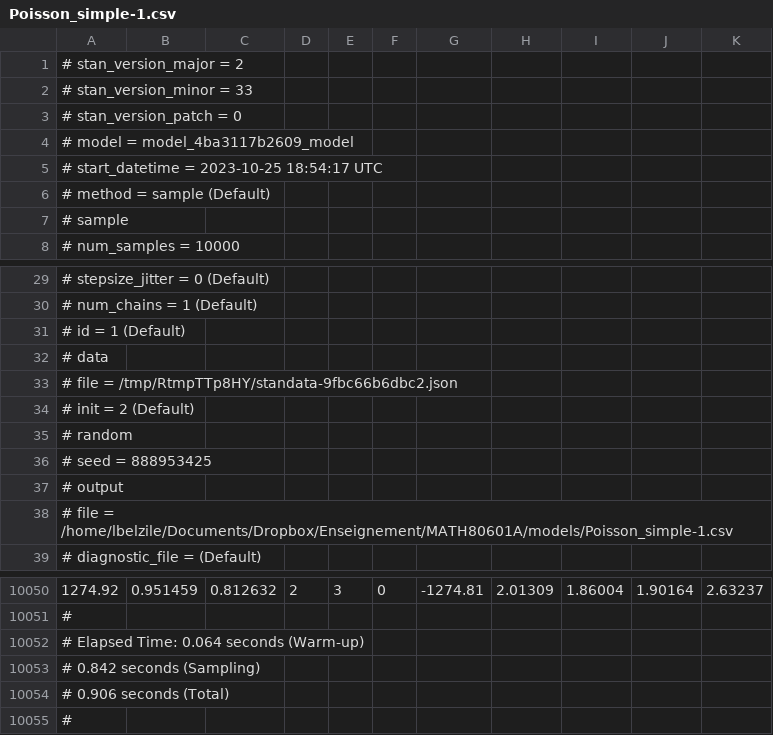
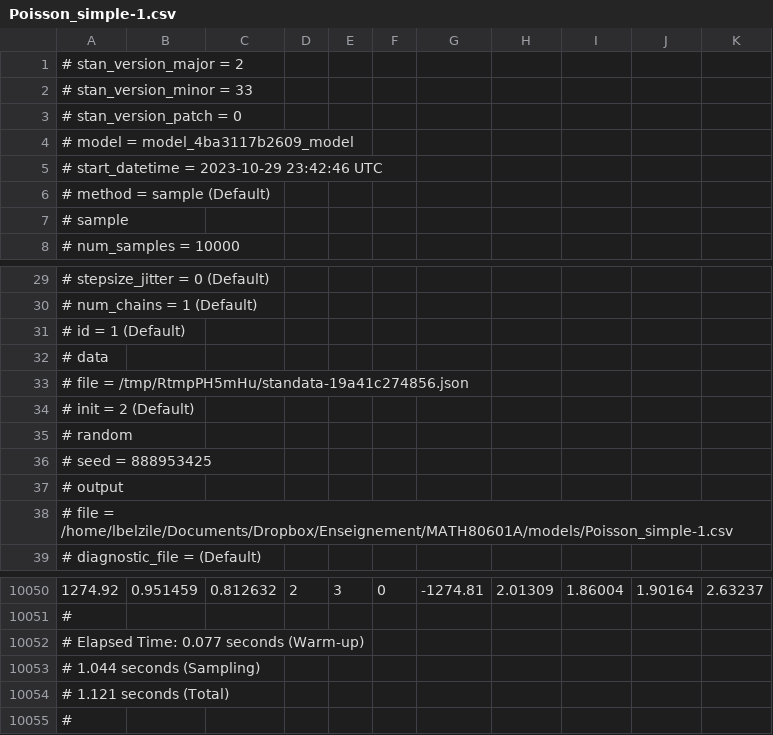
Before and after one commit to lbelzile/MATH80601A, a CSV file: models/Poisson_simple-1.csv, drawn as a sheet; only a part is shown, gaps mark what is left out; the diff names each change by its address in the sheet, - before the commit and + after, or states it on an @@ line.

```diff
--- a/models/Poisson_simple-1.csv
+++ b/models/Poisson_simple-1.csv
-A5: # start_datetime = 2023-10-25 18:54:17 UTC
+A5: # start_datetime = 2023-10-29 23:42:46 UTC
-A33: …file = /tmp/RtmpTTp8HY/standata-9fbc66b6dbc2.json
+A33: …file = /tmp/RtmpPH5mHu/standata-19a41c274856.json
-A10052: # Elapsed Time: 0.064 seconds (Warm-up)
+A10052: # Elapsed Time: 0.077 seconds (Warm-up)
-A10053: # 0.842 seconds (Sampling)
+A10053: # 1.044 seconds (Sampling)
-A10054: # 0.906 seconds (Total)
+A10054: # 1.121 seconds (Total)
```
Also changed, not shown: 47 other files.
